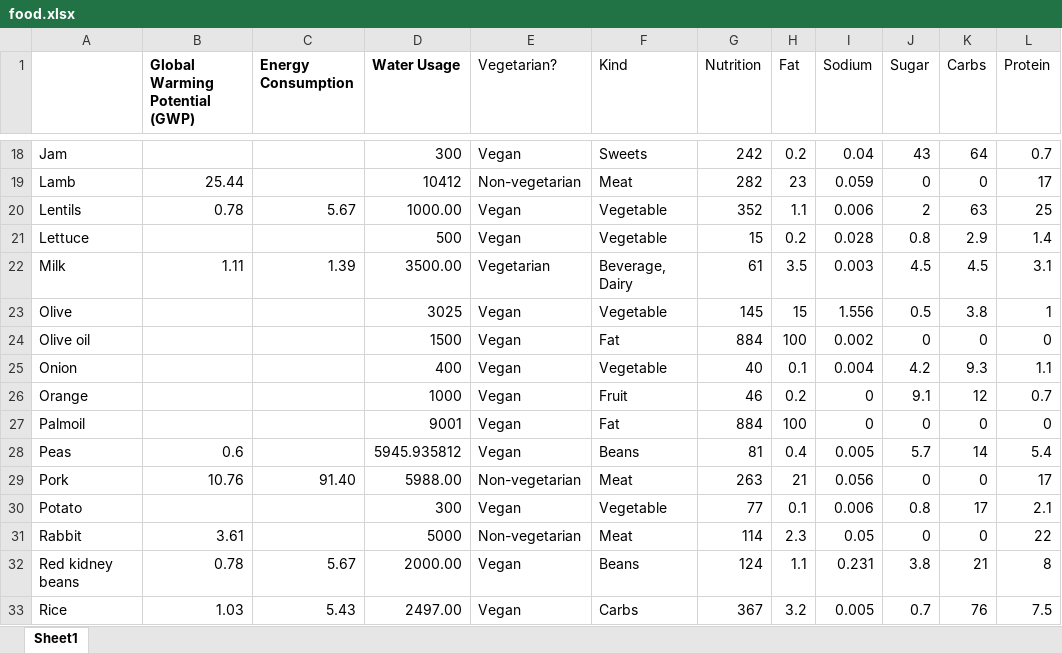
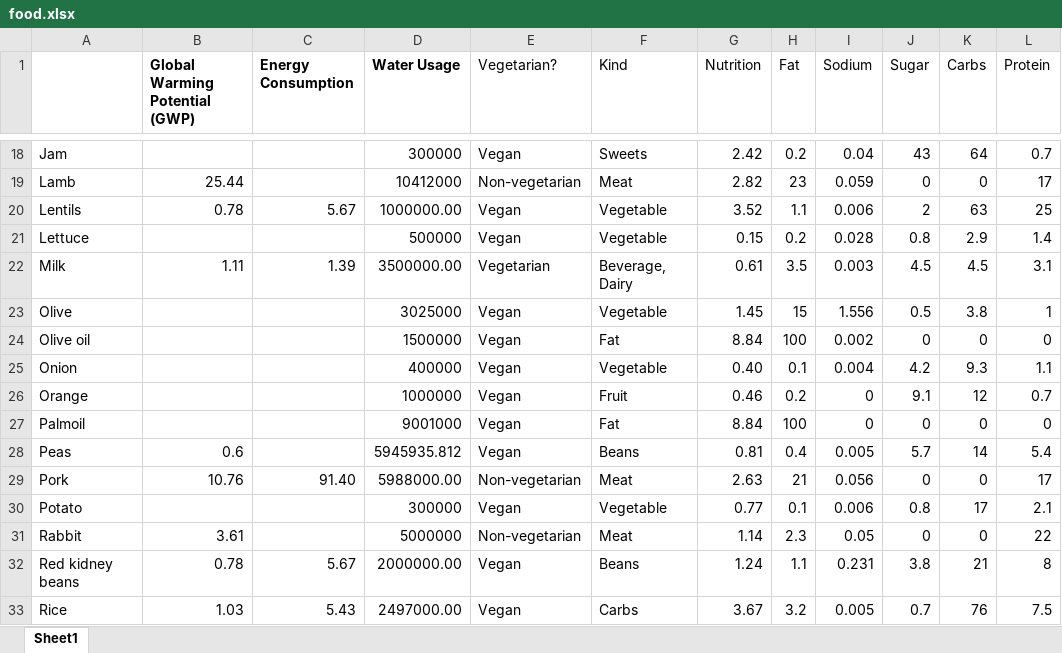
Before and after one commit to madsendennis/hackzurich2018, an Excel workbook: data/food.xlsx, sheet Sheet1, drawn as a sheet; only a part is shown, gaps mark what is left out; values as stored, in another font and other column widths than the file's, no borders; charts and pictures not drawn; the diff covers the shown part only; the diff names each change by its address in the sheet, - before the commit and + after, or states it on an @@ line.

```diff
--- a/data/food.xlsx (sheet Sheet1)
+++ b/data/food.xlsx (sheet Sheet1)
-D18 (Water Usage): 300
+D18 (Water Usage): 300000
-G18 (Nutrition): 242
+G18 (Nutrition): 2.42
-D19 (Water Usage): 10412
+D19 (Water Usage): 10412000
-G19 (Nutrition): 282
+G19 (Nutrition): 2.82
-D20 (Water Usage): 1000.00
+D20 (Water Usage): 1000000.00
-G20 (Nutrition): 352
+G20 (Nutrition): 3.52
-D21 (Water Usage): 500
+D21 (Water Usage): 500000
-G21 (Nutrition): 15
+G21 (Nutrition): 0.15
-D22 (Water Usage): 3500.00
+D22 (Water Usage): 3500000.00
-G22 (Nutrition): 61
+G22 (Nutrition): 0.61
-D23 (Water Usage): 3025
+D23 (Water Usage): 3025000
-G23 (Nutrition): 145
+G23 (Nutrition): 1.45
-D24 (Water Usage): 1500
+D24 (Water Usage): 1500000
-G24 (Nutrition): 884
+G24 (Nutrition): 8.84
-D25 (Water Usage): 400
+D25 (Water Usage): 400000
-G25 (Nutrition): 40
+G25 (Nutrition): 0.40
-D26 (Water Usage): 1000
+D26 (Water Usage): 1000000
-G26 (Nutrition): 46
+G26 (Nutrition): 0.46
-D27 (Water Usage): 9001
+D27 (Water Usage): 9001000
-G27 (Nutrition): 884
+G27 (Nutrition): 8.84
-D28 (Water Usage): 5945.935812
+D28 (Water Usage): 5945935.812
-G28 (Nutrition): 81
+G28 (Nutrition): 0.81
-D29 (Water Usage): 5988.00
+D29 (Water Usage): 5988000.00
-G29 (Nutrition): 263
+G29 (Nutrition): 2.63
-D30 (Water Usage): 300
+D30 (Water Usage): 300000
-G30 (Nutrition): 77
+G30 (Nutrition): 0.77
-D31 (Water Usage): 5000
+D31 (Water Usage): 5000000
-G31 (Nutrition): 114
+G31 (Nutrition): 1.14
-D32 (Water Usage): 2000.00
+D32 (Water Usage): 2000000.00
-G32 (Nutrition): 124
+G32 (Nutrition): 1.24
-D33 (Water Usage): 2497.00
+D33 (Water Usage): 2497000.00
-G33 (Nutrition): 367
+G33 (Nutrition): 3.67
```
Also changed, not shown: 11 added rows and 40 edited cells elsewhere in this sheet, 8 other files.
